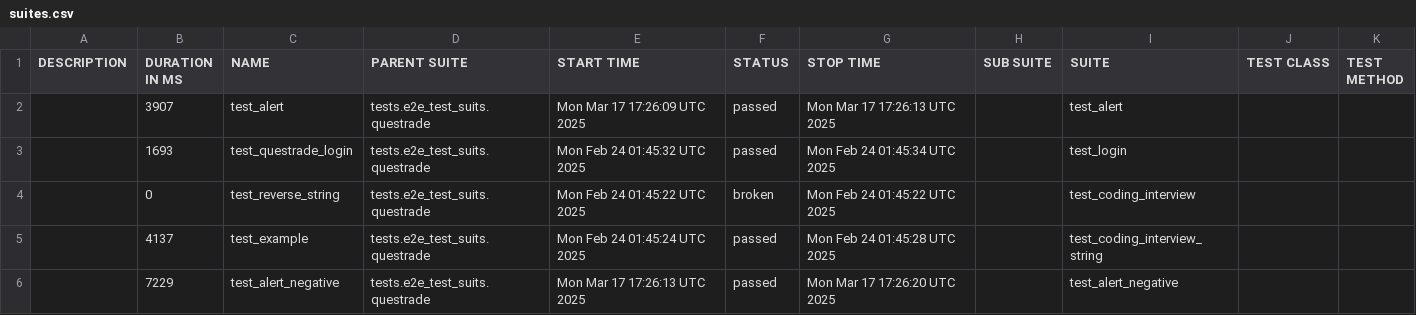
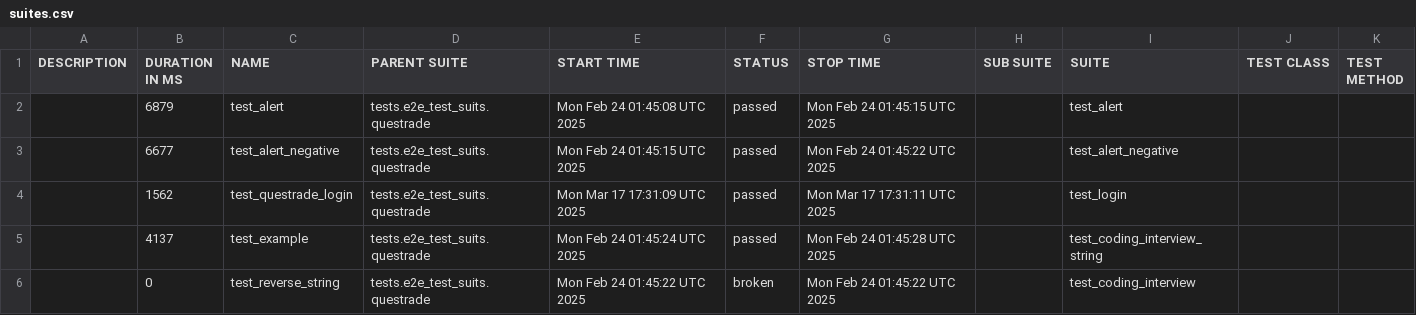
Before and after one commit to dakai-wei/interview, a CSV file: data/suites.csv, drawn as a sheet.

```diff
--- a/data/suites.csv
+++ b/data/suites.csv
@@ -1,6 +1,6 @@
 "DESCRIPTION","DURATION IN MS","NAME","PARENT SUITE","START TIME","STATUS","STOP TIME","SUB SUITE","SUITE","TEST CLASS","TEST METHOD"
-"","3907","test_alert","tests.e2e_test_suits.questrade","Mon Mar 17 17:26:09 UTC 2025","passed","Mon Mar 17 17:26:13 UTC 2025","","test_alert","",""
-"","1693","test_questrade_login","tests.e2e_test_suits.questrade","Mon Feb 24 01:45:32 UTC 2025","passed","Mon Feb 24 01:45:34 UTC 2025","","test_login","",""
+"","6879","test_alert","tests.e2e_test_suits.questrade","Mon Feb 24 01:45:08 UTC 2025","passed","Mon Feb 24 01:45:15 UTC 2025","","test_alert","",""
+"","6677","test_alert_negative","tests.e2e_test_suits.questrade","Mon Feb 24 01:45:15 UTC 2025","passed","Mon Feb 24 01:45:22 UTC 2025","","test_alert_negative","",""
+"","1562","test_questrade_login","tests.e2e_test_suits.questrade","Mon Mar 17 17:31:09 UTC 2025","passed","Mon Mar 17 17:31:11 UTC 2025","","test_login","",""
+"","4137","test_example","tests.e2e_test_suits.questrade","Mon Feb 24 01:45:24 UTC 2025","passed","Mon Feb 24 01:45:28 UTC 2025","","test_coding_interview_string","",""
 "","0","test_reverse_string","tests.e2e_test_suits.questrade","Mon Feb 24 01:45:22 UTC 2025","broken","Mon Feb 24 01:45:22 UTC 2025","","test_coding_interview","",""
-"","4137","test_example","tests.e2e_test_suits.questrade","Mon Feb 24 01:45:24 UTC 2025","passed","Mon Feb 24 01:45:28 UTC 2025","","test_coding_interview_string","",""
-"","7229","test_alert_negative","tests.e2e_test_suits.questrade","Mon Mar 17 17:26:13 UTC 2025","passed","Mon Mar 17 17:26:20 UTC 2025","","test_alert_negative","",""
```
Also changed, not shown: 36 other files.
